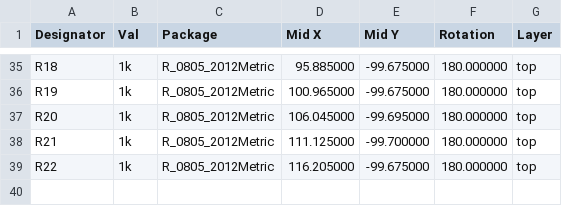
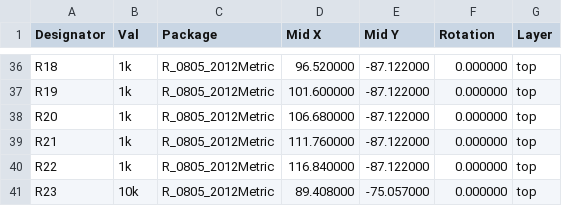
Before and after one commit to markusbart82/Homeassistant_MQTT_Light, a CSV file: hardware/ledcontroller_3x/jlcpcb/ledcontroller-cpl.csv, drawn as a sheet; only a part is shown, gaps mark what is left out; addresses are those after the commit; the diff covers the shown part only; the diff names each change by its address in the sheet, - before the commit and + after, or states it on an @@ line.

```diff
--- a/hardware/ledcontroller_3x/jlcpcb/ledcontroller-cpl.csv
+++ b/hardware/ledcontroller_3x/jlcpcb/ledcontroller-cpl.csv
-D36 (Mid X): 95.885000
+D36 (Mid X): 96.520000
-E36:E37 (Mid Y): -99.675000
+E36:E37 (Mid Y): -87.122000
-F36:F40 (Rotation): 180.000000
+F36:F40 (Rotation): 0.000000
-D37 (Mid X): 100.965000
+D37 (Mid X): 101.600000
-D38 (Mid X): 106.045000
+D38 (Mid X): 106.680000
-E38 (Mid Y): -99.695000
+E38 (Mid Y): -87.122000
-D39 (Mid X): 111.125000
+D39 (Mid X): 111.760000
-E39 (Mid Y): -99.700000
+E39 (Mid Y): -87.122000
-D40 (Mid X): 116.205000
+D40 (Mid X): 116.840000
-E40 (Mid Y): -99.675000
+E40 (Mid Y): -87.122000
+row 41: R23 | 10k | R_0805_2012Metric | 89.408000 | -75.057000 | 0.000000 | top
```
Also changed, not shown: 1 added row and 95 edited cells elsewhere in this file, hardware/ledcontroller_3x/jlcpcb/ledcontroller-bom.csv, 5 other files.
